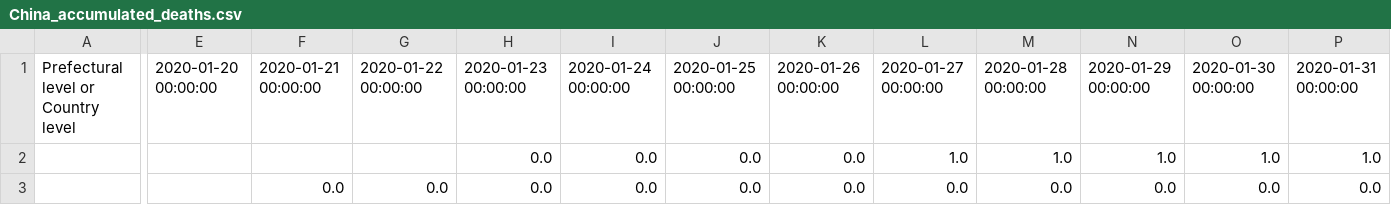
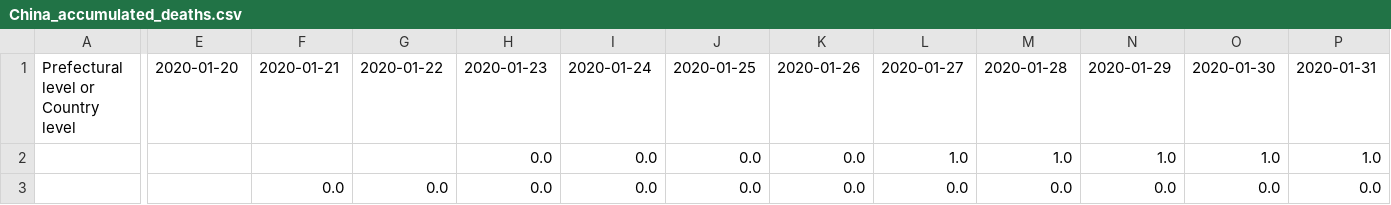
Before and after one commit to cheongsa/Coronavirus-COVID-19-statistics-in-China, a CSV file: China_accumulated_deaths.csv, drawn as a sheet; only a part is shown, gaps mark what is left out; the diff covers the shown part only; the diff names each change by its address in the sheet, - before the commit and + after, or states it on an @@ line.

```diff
--- a/China_accumulated_deaths.csv
+++ b/China_accumulated_deaths.csv
-E1: 2020-01-20 00:00:00
+E1: 2020-01-20
-F1: 2020-01-21 00:00:00
+F1: 2020-01-21
-G1: 2020-01-22 00:00:00
+G1: 2020-01-22
-H1: 2020-01-23 00:00:00
+H1: 2020-01-23
-I1: 2020-01-24 00:00:00
+I1: 2020-01-24
-J1: 2020-01-25 00:00:00
+J1: 2020-01-25
-K1: 2020-01-26 00:00:00
+K1: 2020-01-26
-L1: 2020-01-27 00:00:00
+L1: 2020-01-27
-M1: 2020-01-28 00:00:00
+M1: 2020-01-28
-N1: 2020-01-29 00:00:00
+N1: 2020-01-29
-O1: 2020-01-30 00:00:00
+O1: 2020-01-30
-P1: 2020-01-31 00:00:00
+P1: 2020-01-31
```
Also changed, not shown: 29 edited cells elsewhere in this file, China_daily_new_deaths.csv.
